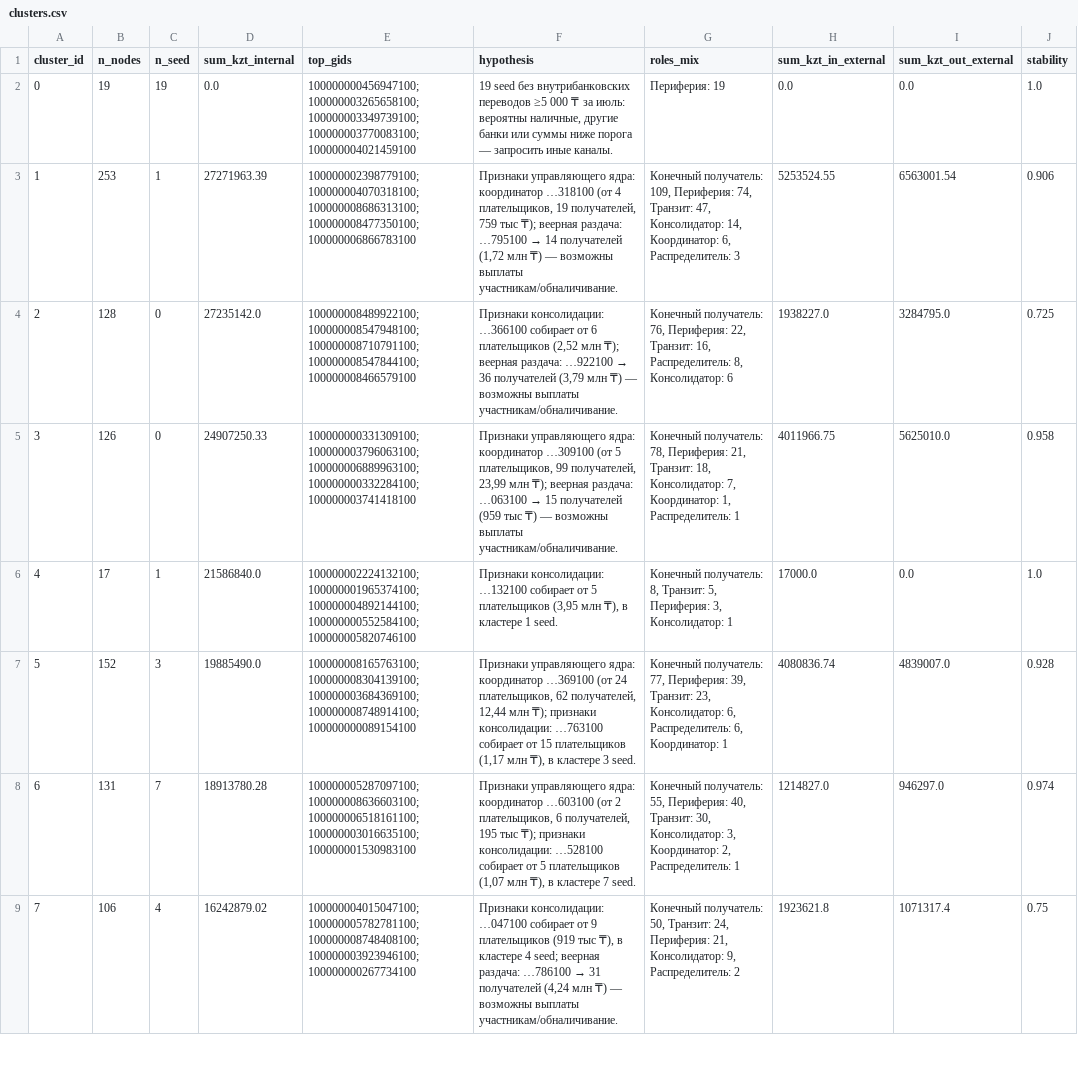
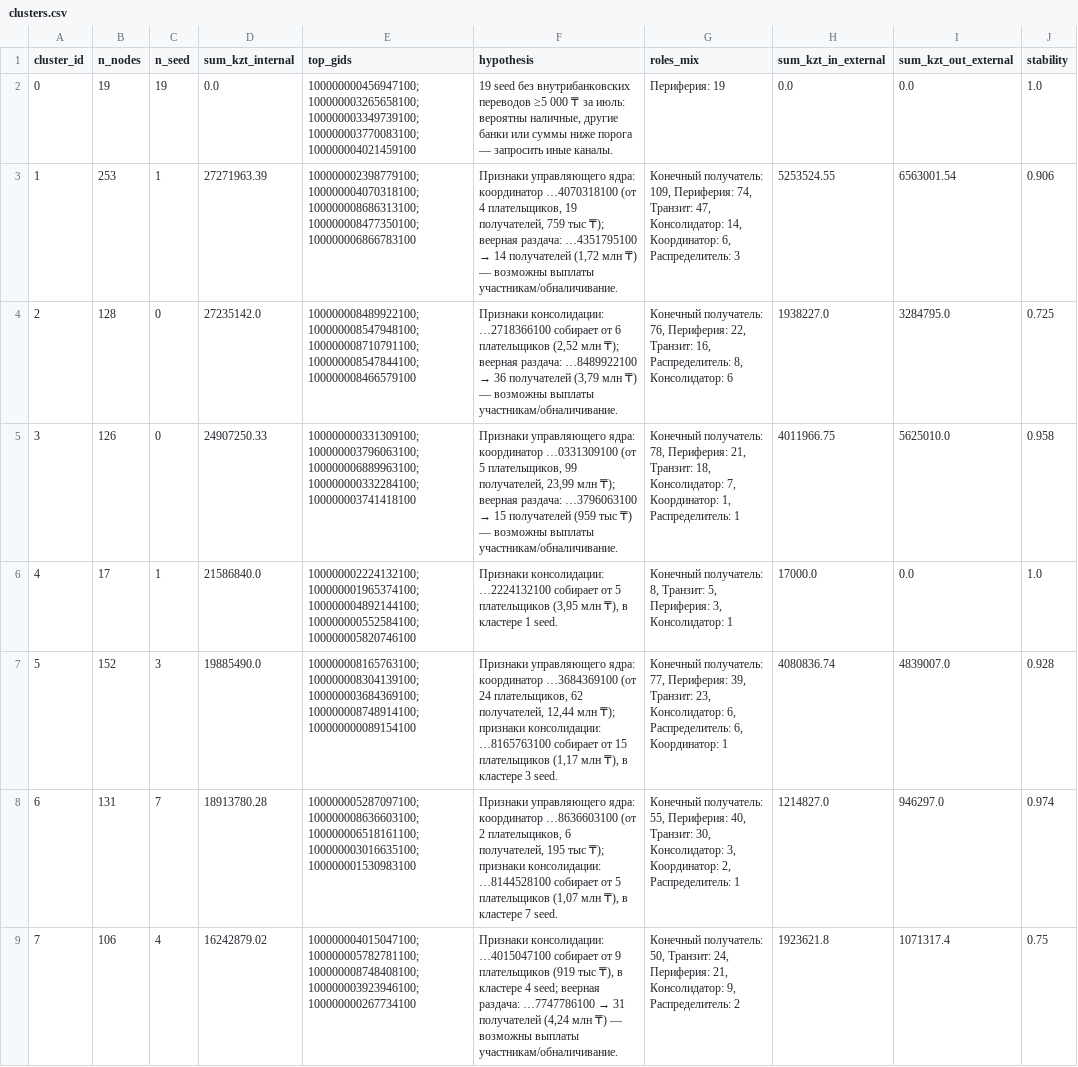
Before and after one commit to BAITC-Hacks/hack-7ab49ed7-a-ln, a CSV file: out/clusters.csv, drawn as a sheet; only a part is shown; the diff covers the shown part only; the diff names each change by its address in the sheet, - before the commit and + after, or states it on an @@ line.

Commit message:
Offline network viewer (vis-network inlined): neighbourhood/full graph, gid search, node card, top-50, clusters, AI chat panel; packed community layout; 10-digit gid labels; reasoning_effort fallback for OpenAI tool calls

```diff
--- a/out/clusters.csv
+++ b/out/clusters.csv
@@ F3 (hypothesis): …ядра: координатор …318100 (от 4 плательщиков, 19 получателей, 759 тыс ₸); веерная раздача: …795100 → 14… → …ядра: координатор …4070318100 (от 4 плательщиков, 19 получателей, 759 тыс ₸); веерная раздача: …4351795100 → 14… @@
@@ F4 (hypothesis): Признаки консолидации: …366100 собирает от 6 плательщиков (2,52 млн ₸); веерная раздача: …922100 → 36… → Признаки консолидации: …2718366100 собирает от 6 плательщиков (2,52 млн ₸); веерная раздача: …8489922100 → 36… @@
@@ F5 (hypothesis): …ядра: координатор …309100 (от 5 плательщиков, 99 получателей, 23,99 млн ₸); веерная раздача: …063100 → 15… → …ядра: координатор …0331309100 (от 5 плательщиков, 99 получателей, 23,99 млн ₸); веерная раздача: …3796063100 → 15… @@
-F6 (hypothesis): Признаки консолидации: …132100 собирает от…
+F6 (hypothesis): Признаки консолидации: …2224132100 собирает от…
-F7 (hypothesis): …ядра: координатор …369100 (от 24 плательщиков, 62 получателей, 12,44 млн ₸); признаки консолидации: …763100 собирает от…
+F7 (hypothesis): …ядра: координатор …3684369100 (от 24 плательщиков, 62 получателей, 12,44 млн ₸); признаки консолидации: …8165763100 собирает от…
-F8 (hypothesis): …ядра: координатор …603100 (от 2 плательщиков, 6 получателей, 195 тыс ₸); признаки консолидации: …528100 собирает от…
+F8 (hypothesis): …ядра: координатор …8636603100 (от 2 плательщиков, 6 получателей, 195 тыс ₸); признаки консолидации: …8144528100 собирает от…
@@ F9 (hypothesis): Признаки консолидации: …047100 собирает от 9 плательщиков (919 тыс ₸), в кластере 4 seed; веерная раздача: …786100 → 31… → Признаки консолидации: …4015047100 собирает от 9 плательщиков (919 тыс ₸), в кластере 4 seed; веерная раздача: …7747786100 → 31… @@
```
Also changed, not shown: 24 edited cells elsewhere in this file, out/top_nodes.csv, 7 other files.
